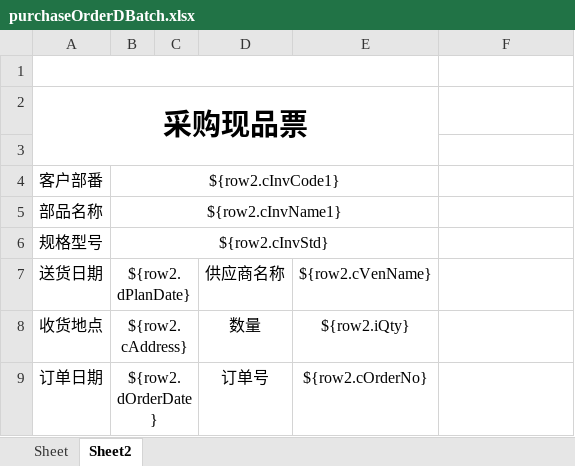
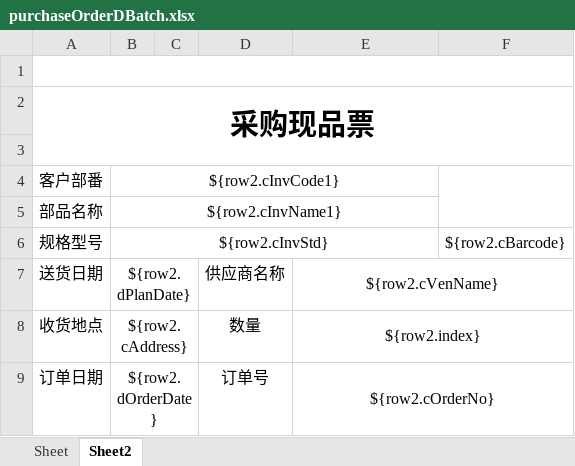
Before and after one commit to hongshu1/fengfu-pubbase, an Excel workbook: src/main/resources/jxls_templates/purchaseOrderDBatch.xlsx, sheet Sheet2, drawn as a sheet; values as stored, in another font and other column widths than the file's, no borders; the diff names each change by its address in the sheet, - before the commit and + after, or states it on an @@ line.

```diff
--- a/src/main/resources/jxls_templates/purchaseOrderDBatch.xlsx (sheet Sheet2)
+++ b/src/main/resources/jxls_templates/purchaseOrderDBatch.xlsx (sheet Sheet2)
-A1:E1 merged
+A1:F1 merged
-A2:E3 merged
+A2:F3 merged
+F4:F5 merged
-F6: (empty)
+F6: ${row2.cBarcode}
+E7:F7 merged
-E8: ${row2.iQty}
+E8: ${row2.index}
+E8:F8 merged
+E9:F9 merged
```
Also changed, not shown: 1 other file.
